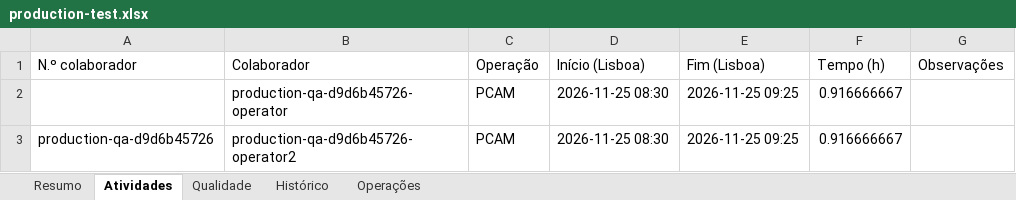
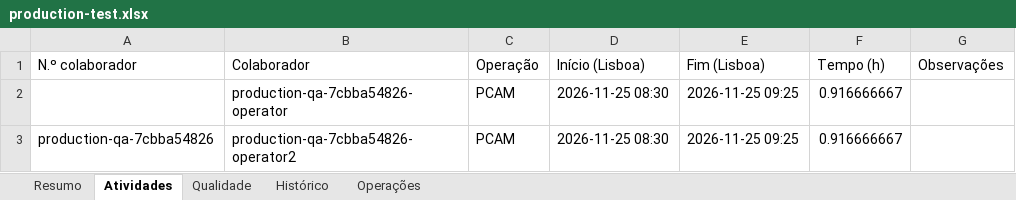
Before and after one commit to sergioibiza5-art/app-gestao-manutencao, an Excel workbook: outputs/production-test.xlsx, sheet Atividades, drawn as a sheet; values as stored, in another font and other column widths than the file's, no borders; the diff names each change by its address in the sheet, - before the commit and + after, or states it on an @@ line.

```diff
--- a/outputs/production-test.xlsx (sheet Atividades)
+++ b/outputs/production-test.xlsx (sheet Atividades)
-B2 (Colaborador): production-qa-d9d6b45726-operator
+B2 (Colaborador): production-qa-7cbba54826-operator
-A3 (N.º colaborador): production-qa-d9d6b45726
+A3 (N.º colaborador): production-qa-7cbba54826
-B3 (Colaborador): production-qa-d9d6b45726-operator2
+B3 (Colaborador): production-qa-7cbba54826-operator2
```
Also changed, not shown: sheet Histórico, sheet Resumo, sheet Qualidade, 7 other files.
